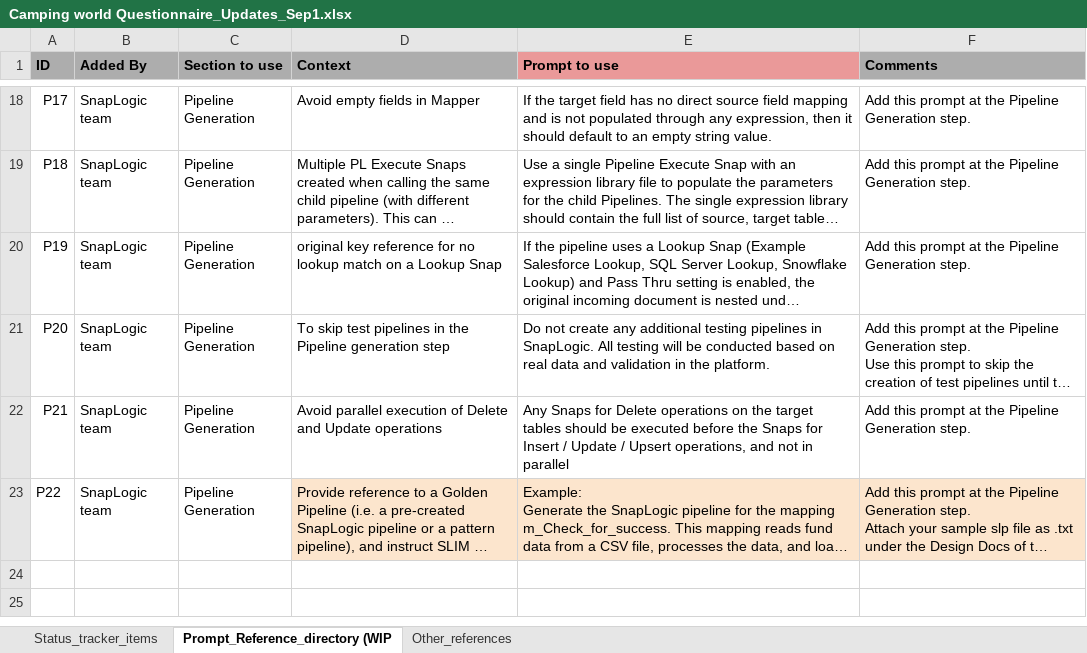
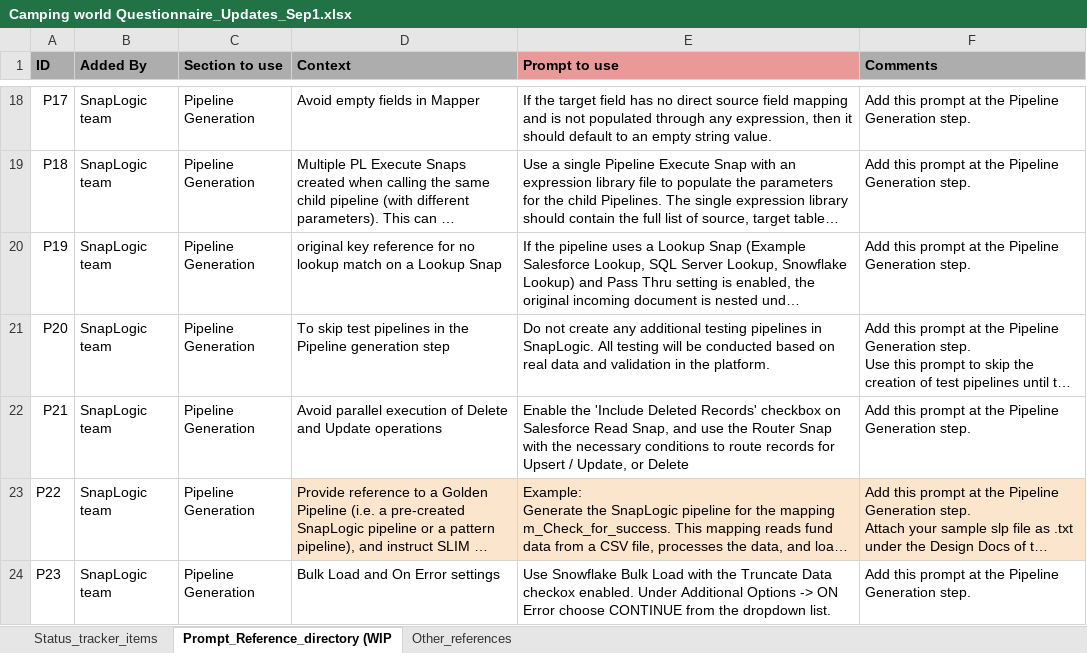
Before and after one commit to byaniram/AHA_Idealist, an Excel workbook: Camping world Questionnaire_Updates_Sep1.xlsx, sheet Prompt_Reference_directory (WIP, drawn as a sheet; only a part is shown, gaps mark what is left out; long unchanged cells end in …; values as stored, in another font and other column widths than the file's, no borders; charts and pictures not drawn; the diff names each change by its address in the sheet, - before the commit and + after, or states it on an @@ line.

Commit message:
Add files via upload

```diff
--- a/Camping world Questionnaire_Updates_Sep1.xlsx (sheet Prompt_Reference_directory (WIP)
+++ b/Camping world Questionnaire_Updates_Sep1.xlsx (sheet Prompt_Reference_directory (WIP)
-E22 (Prompt to use): Any Snaps for Delete operations on the target tables should be executed before the Snaps for Insert / Update / Upsert operations, and not in parallel
+E22 (Prompt to use): Enable the 'Include Deleted Records' checkbox on Salesforce Read Snap, and use the Router Snap with the necessary conditions to route records for Upsert / Update, or Delete
+row 24: P23 | SnapLogic team | Pipeline Generation | Bulk Load and On Error settings | Use Snowflake Bulk Load with the Truncate Data checkox enabled. Under Additional Options -> ON Error choose CONTINUE from the dropdown list. | Add this prompt at the Pipeline Generation step.
```
